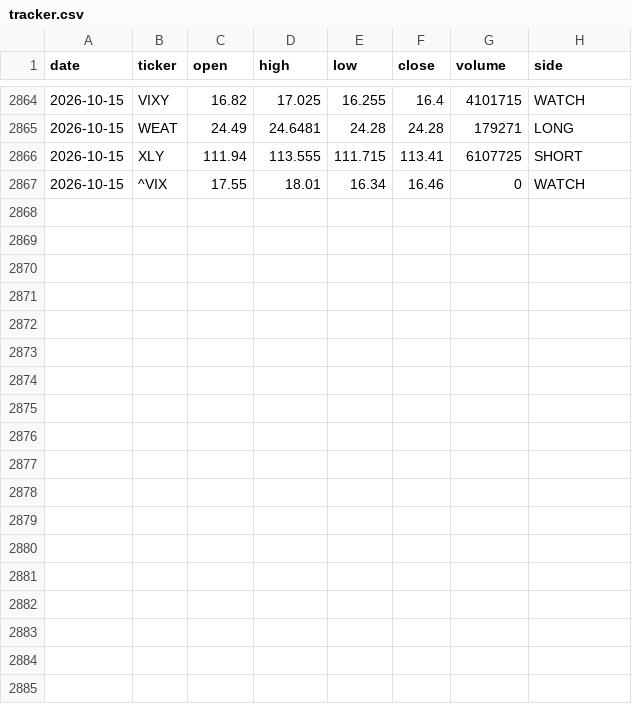
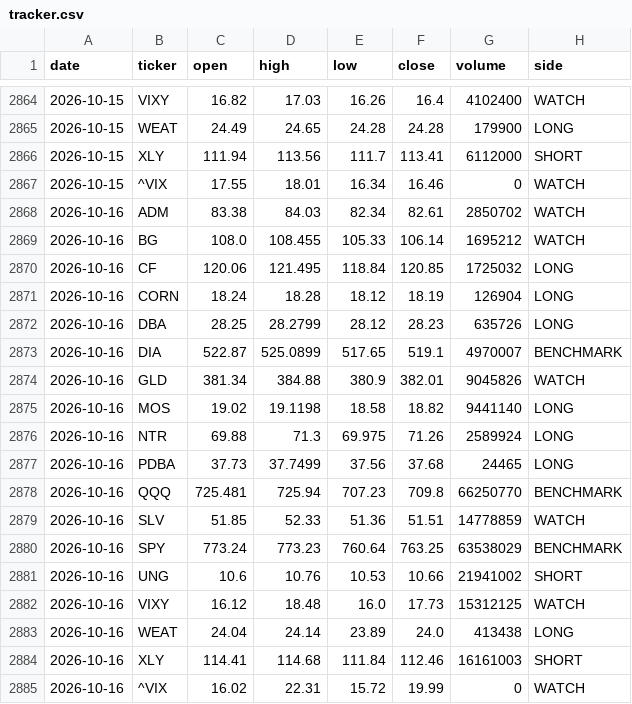
Before and after one commit to gohjhb92/Iran-War, a CSV file: docs/food-shock/tracker.csv, drawn as a sheet; only a part is shown, gaps mark what is left out; the diff covers the shown part only.

```diff
--- a/docs/food-shock/tracker.csv
+++ b/docs/food-shock/tracker.csv
@@ -2864,4 +2864,22 @@ date,ticker,open,high,low,close,volume,side
-2026-10-15,VIXY,16.82,17.025,16.255,16.4,4101715,WATCH
-2026-10-15,WEAT,24.49,24.6481,24.28,24.28,179271,LONG
-2026-10-15,XLY,111.94,113.555,111.715,113.41,6107725,SHORT
+2026-10-15,VIXY,16.82,17.03,16.26,16.4,4102400,WATCH
+2026-10-15,WEAT,24.49,24.65,24.28,24.28,179900,LONG
+2026-10-15,XLY,111.94,113.56,111.7,113.41,6112000,SHORT
 2026-10-15,^VIX,17.55,18.01,16.34,16.46,0,WATCH
+2026-10-16,ADM,83.38,84.03,82.34,82.61,2850702,WATCH
+2026-10-16,BG,108.0,108.455,105.33,106.14,1695212,WATCH
+2026-10-16,CF,120.06,121.495,118.84,120.85,1725032,LONG
+2026-10-16,CORN,18.24,18.28,18.12,18.19,126904,LONG
+2026-10-16,DBA,28.25,28.2799,28.12,28.23,635726,LONG
+2026-10-16,DIA,522.87,525.0899,517.65,519.1,4970007,BENCHMARK
+2026-10-16,GLD,381.34,384.88,380.9,382.01,9045826,WATCH
+2026-10-16,MOS,19.02,19.1198,18.58,18.82,9441140,LONG
+2026-10-16,NTR,69.88,71.3,69.975,71.26,2589924,LONG
+2026-10-16,PDBA,37.73,37.7499,37.56,37.68,24465,LONG
+2026-10-16,QQQ,725.481,725.94,707.23,709.8,66250770,BENCHMARK
+2026-10-16,SLV,51.85,52.33,51.36,51.51,14778859,WATCH
+2026-10-16,SPY,773.24,773.23,760.64,763.25,63538029,BENCHMARK
+2026-10-16,UNG,10.6,10.76,10.53,10.66,21941002,SHORT
+2026-10-16,VIXY,16.12,18.48,16.0,17.73,15312125,WATCH
+2026-10-16,WEAT,24.04,24.14,23.89,24.0,413438,LONG
+2026-10-16,XLY,114.41,114.68,111.84,112.46,16161003,SHORT
+2026-10-16,^VIX,16.02,22.31,15.72,19.99,0,WATCH
```
Also changed, not shown: 30 edited cells elsewhere in this file, food-shock/tracker.csv.
